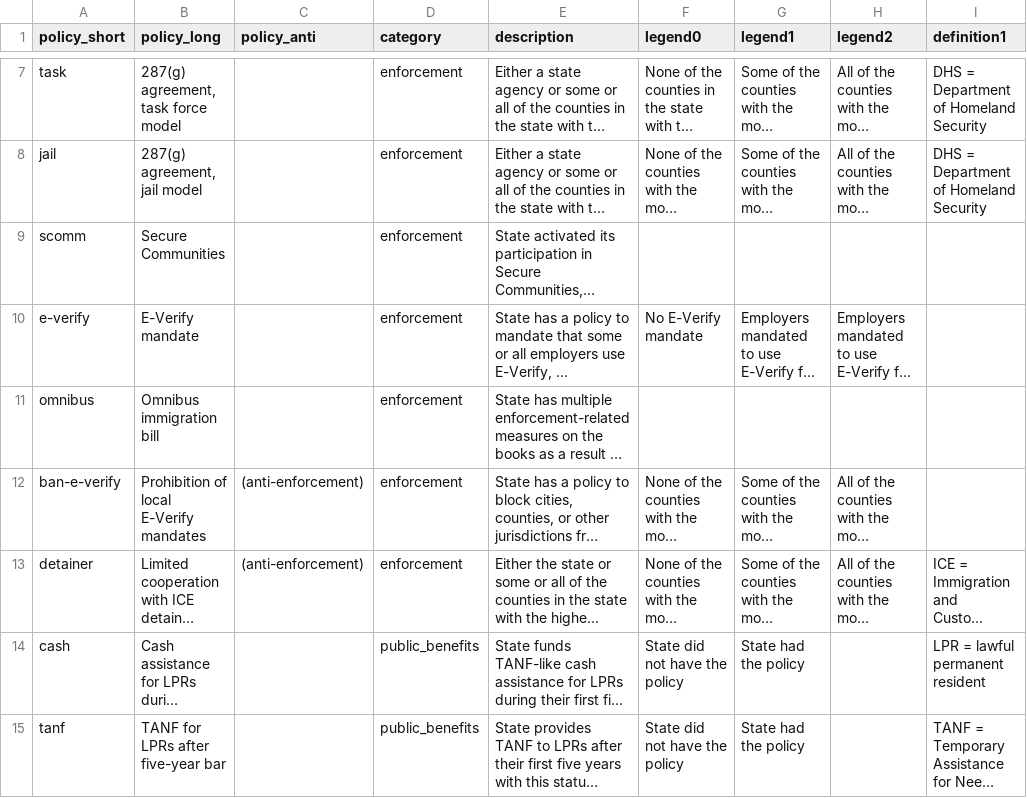
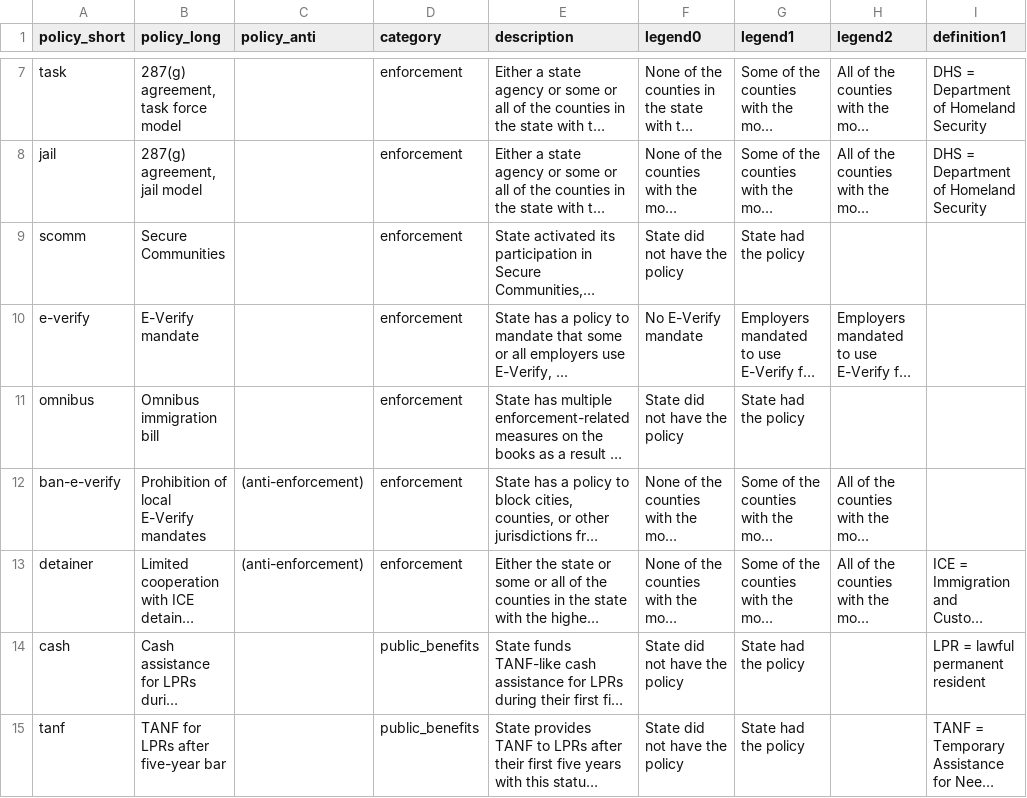
Before and after one commit to UrbanInstitute/state-immigration, a CSV file: data/policy_descriptions_only.csv, drawn as a sheet; only a part is shown, gaps mark what is left out; long unchanged cells end in …; the diff names each change by its address in the sheet, - before the commit and + after, or states it on an @@ line.

Commit message:
switched legend values and colors

```diff
--- a/data/policy_descriptions_only.csv
+++ b/data/policy_descriptions_only.csv
-F9 (legend0): (empty)
+F9 (legend0): State did not have the policy
-G9 (legend1): (empty)
+G9 (legend1): State had the policy
-F11 (legend0): (empty)
+F11 (legend0): State did not have the policy
-G11 (legend1): (empty)
+G11 (legend1): State had the policy
```
Also changed, not shown: data/policy_values_only.csv, 2 other files.
